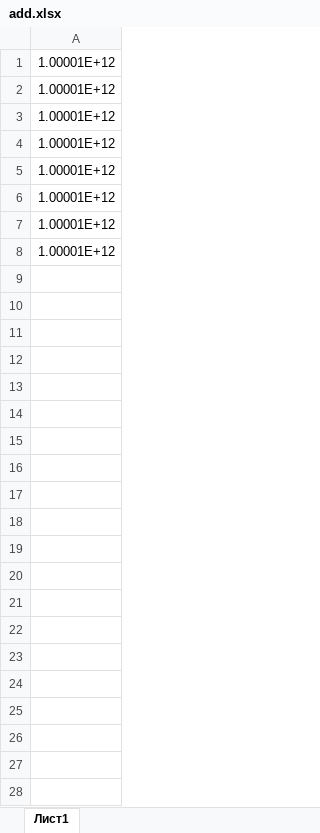
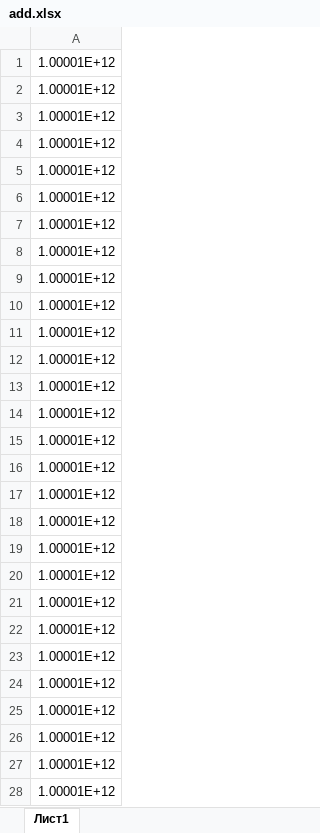
Before and after one commit to layred/exmail_helper, an Excel workbook: input/add.xlsx, sheet Лист1, drawn as a sheet; only a part is shown; values as stored, in another font and other column widths than the file's, no borders; charts and pictures not drawn; the diff covers the shown part only; the diff names each change by its address in the sheet, - before the commit and + after, or states it on an @@ line.

```diff
--- a/input/add.xlsx (sheet Лист1)
+++ b/input/add.xlsx (sheet Лист1)
+row 9: 1.00001E+12
+row 10: 1.00001E+12
+row 11: 1.00001E+12
+row 12: 1.00001E+12
+row 13: 1.00001E+12
+row 14: 1.00001E+12
+row 15: 1.00001E+12
+row 16: 1.00001E+12
+row 17: 1.00001E+12
+row 18: 1.00001E+12
+row 19: 1.00001E+12
+row 20: 1.00001E+12
+row 21: 1.00001E+12
+row 22: 1.00001E+12
+row 23: 1.00001E+12
+row 24: 1.00001E+12
+row 25: 1.00001E+12
+row 26: 1.00001E+12
+row 27: 1.00001E+12
+row 28: 1.00001E+12
```
Also changed, not shown: 10 added rows elsewhere in this sheet, input/accept.xlsx, 2 other files.
